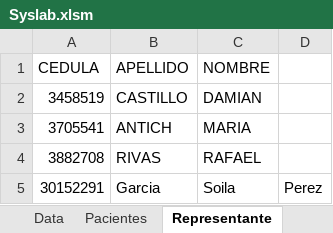
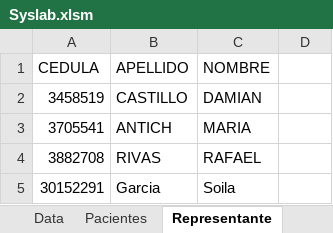
Before and after one commit to toolsboxhead/SysLaboratory, an Excel workbook: Syslab.xlsm, sheet Representante, drawn as a sheet; values as stored, in another font and other column widths than the file's, no borders; charts and pictures and conditional formats not drawn; the diff names each change by its address in the sheet, - before the commit and + after, or states it on an @@ line.

```diff
--- a/Syslab.xlsm (sheet Representante)
+++ b/Syslab.xlsm (sheet Representante)
-D5: Perez
+D5: (empty)
```
Also changed, not shown: charts or pictures, 1 other file.
